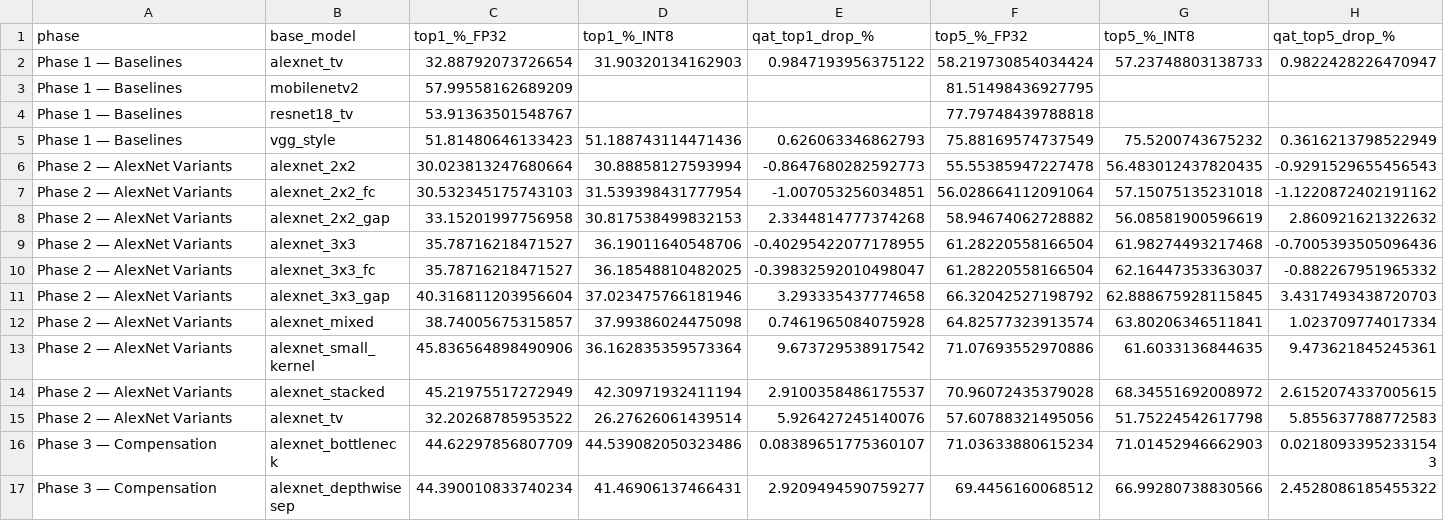
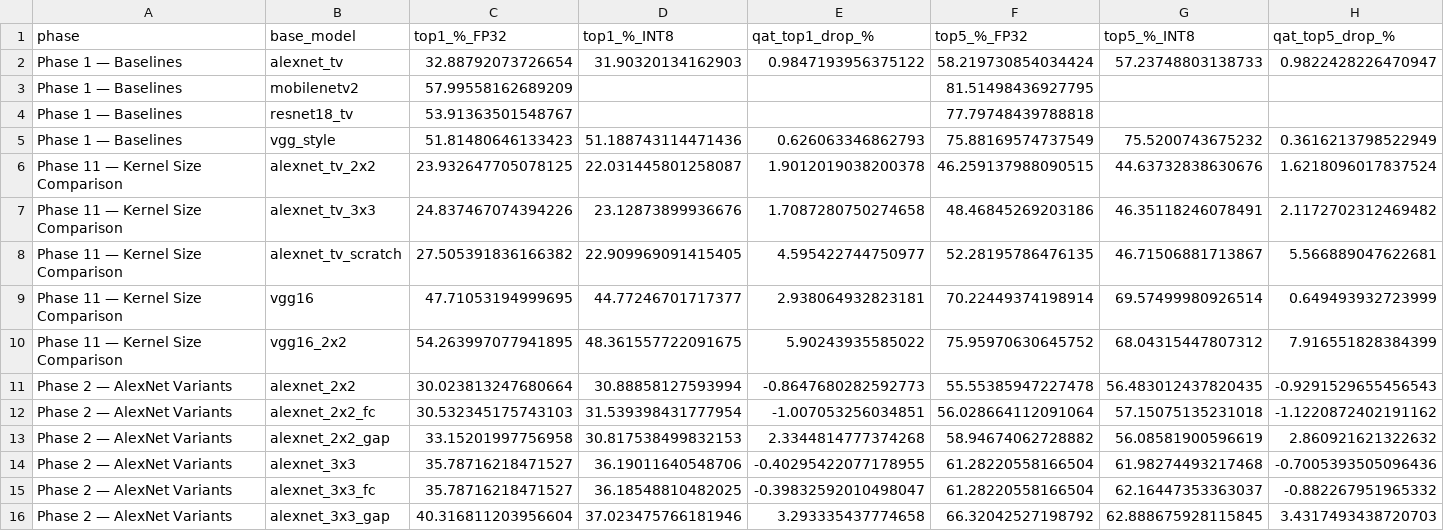
Before and after one commit to RafaelSdeS/dnn_study, a CSV file: results/results_aggregate/results_cross_phase.csv, drawn as a sheet; only a part is shown; the shorter side is filled out with more unchanged rows; rows hold the shown columns only; the diff names each change by its address in the sheet, - before the commit and + after, or states it on an @@ line.

```diff
--- a/results/results_aggregate/results_cross_phase.csv
+++ b/results/results_aggregate/results_cross_phase.csv
+row 6: Phase 11 — Kernel Size Comparison | alexnet_tv_2x2 | 23.932647705078125 | 22.031445801258087 | 1.9012019038200378 | 46.259137988090515 | 44.63732838630676 | 1.6218096017837524
+row 7: Phase 11 — Kernel Size Comparison | alexnet_tv_3x3 | 24.837467074394226 | 23.12873899936676 | 1.7087280750274658 | 48.46845269203186 | 46.35118246078491 | 2.1172702312469482
+row 8: Phase 11 — Kernel Size Comparison | alexnet_tv_scratch | 27.505391836166382 | 22.909969091415405 | 4.595422744750977 | 52.28195786476135 | 46.71506881713867 | 5.566889047622681
+row 9: Phase 11 — Kernel Size Comparison | vgg16 | 47.71053194999695 | 44.77246701717377 | 2.938064932823181 | 70.22449374198914 | 69.57499980926514 | 0.649493932723999
+row 10: Phase 11 — Kernel Size Comparison | vgg16_2x2 | 54.263997077941895 | 48.361557722091675 | 5.90243935585022 | 75.95970630645752 | 68.04315447807312 | 7.916551828384399
```
Also changed, not shown: results/phase_11_kernel_size_comparison/phase_11_kernel_size_comparison_final_comparison.csv, results/results_aggregate/model_details_cross_phase.csv, 26 other files.
